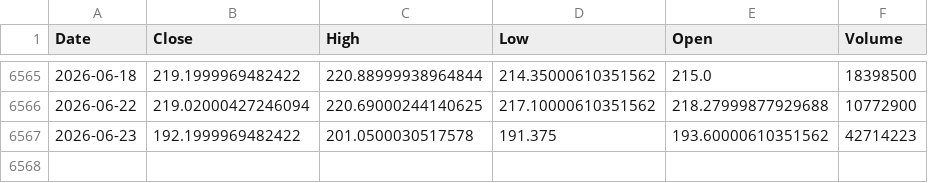
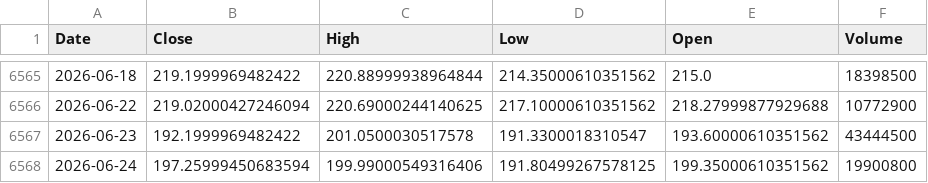
Before and after one commit to kittycapital/etf-seasonality, a CSV file: data/EWY.csv, drawn as a sheet; only a part is shown, gaps mark what is left out.

```diff
--- a/data/EWY.csv
+++ b/data/EWY.csv
@@ -6566,2 +6566,3 @@ Date,Close,High,Low,Open,Volume
 2026-06-22,219.02000427246094,220.69000244140625,217.10000610351562,218.27999877929688,10772900
-2026-06-23,192.1999969482422,201.0500030517578,191.375,193.60000610351562,42714223
+2026-06-23,192.1999969482422,201.0500030517578,191.3300018310547,193.60000610351562,43444500
+2026-06-24,197.25999450683594,199.99000549316406,191.80499267578125,199.35000610351562,19900800
```
Also changed, not shown: data/IWM.csv, data/QQQ.csv, 12 other files.
